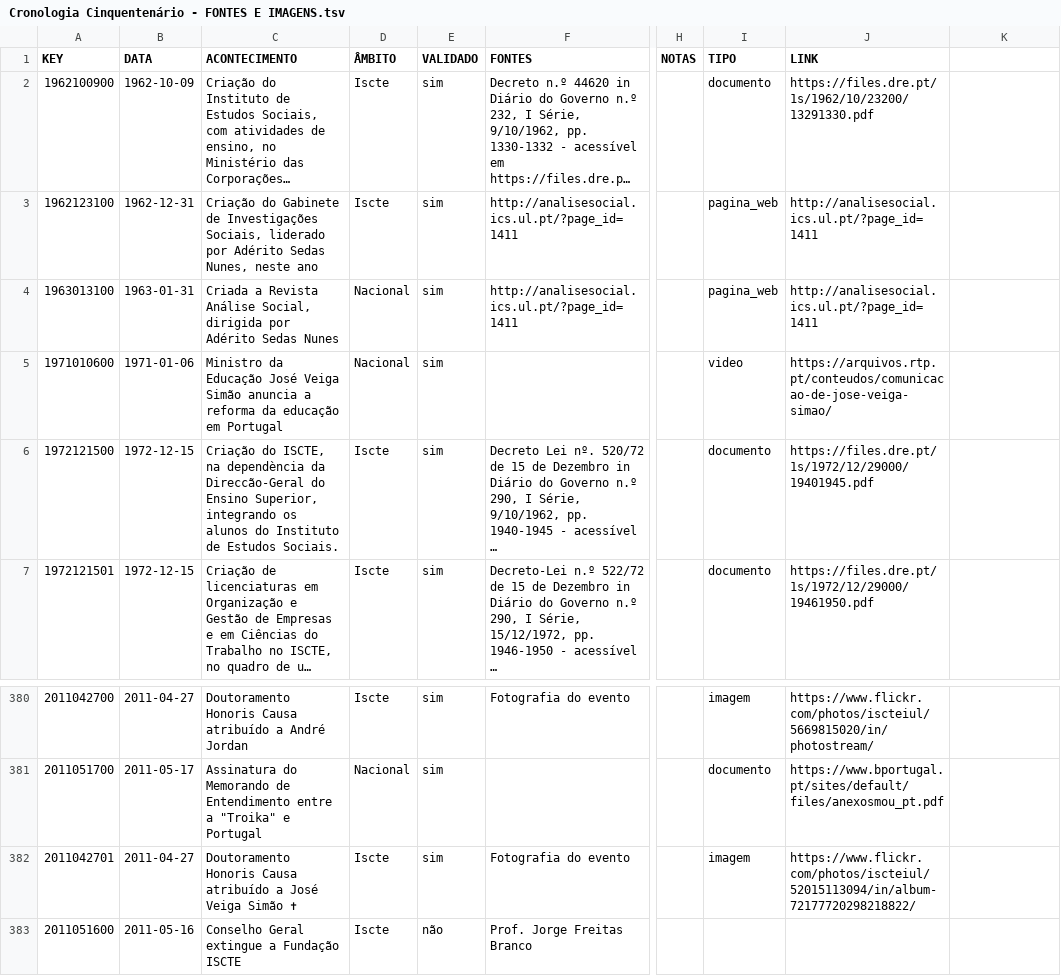
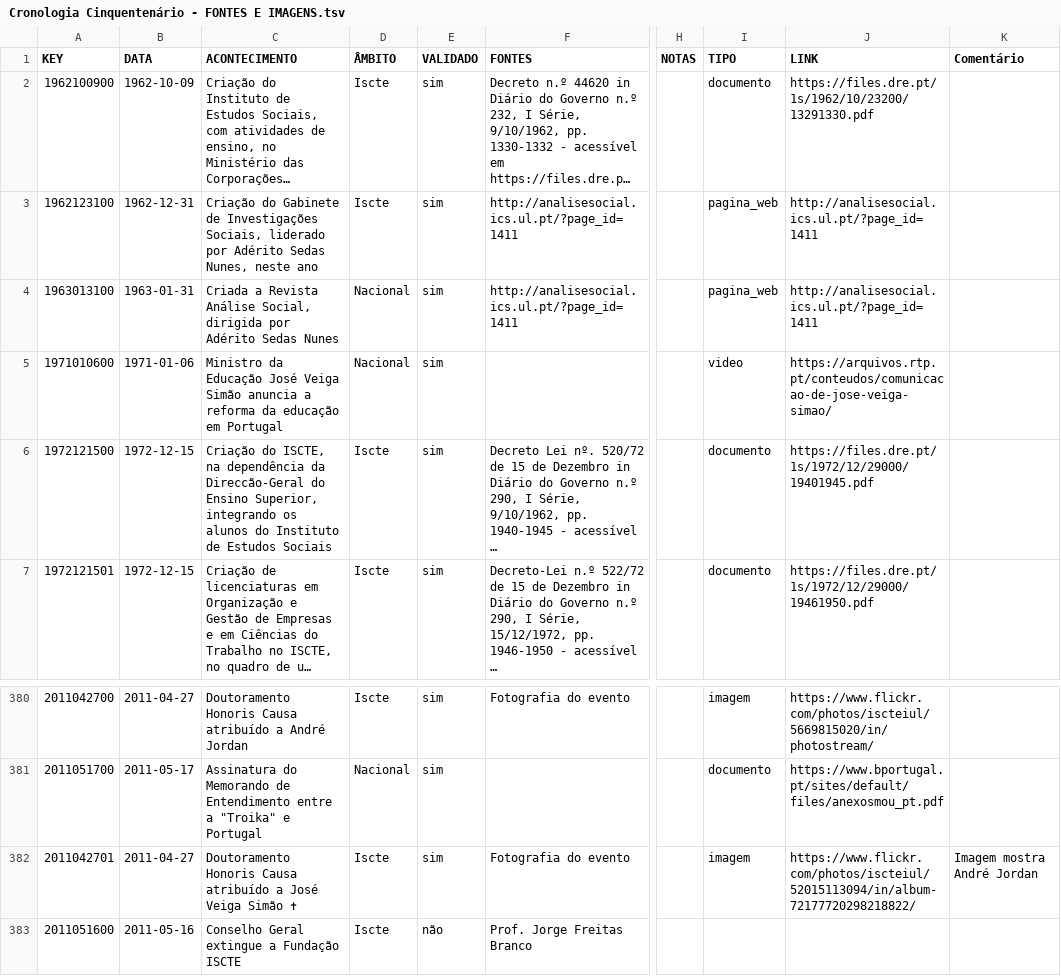
Before and after one commit to quasarresearchgroup/iscte50anos-server, a TSV file: iscte50anos/__scripts/files/Cronologia Cinquentenário - FONTES E IMAGENS.tsv, drawn as a sheet; only a part is shown, gaps mark what is left out; long unchanged cells end in …; the diff names each change by its address in the sheet, - before the commit and + after, or states it on an @@ line.

```diff
--- a/iscte50anos/__scripts/files/Cronologia Cinquentenário - FONTES E IMAGENS.tsv
+++ b/iscte50anos/__scripts/files/Cronologia Cinquentenário - FONTES E IMAGENS.tsv
-K1: (empty)
+K1: Comentário
-C6 (ACONTECIMENTO): …ISCTE, na dependència da Direccão-Geral do Ensino Superior, integrando os alunos do Instituto de Estudos Sociais.
+C6 (ACONTECIMENTO): …ISCTE, na dependência da Direccão-Geral do Ensino Superior, integrando os alunos do Instituto de Estudos Sociais
-K382 (Comentário): (empty)
+K382 (Comentário): Imagem mostra André Jordan
```
Also changed, not shown: 3 other files.
